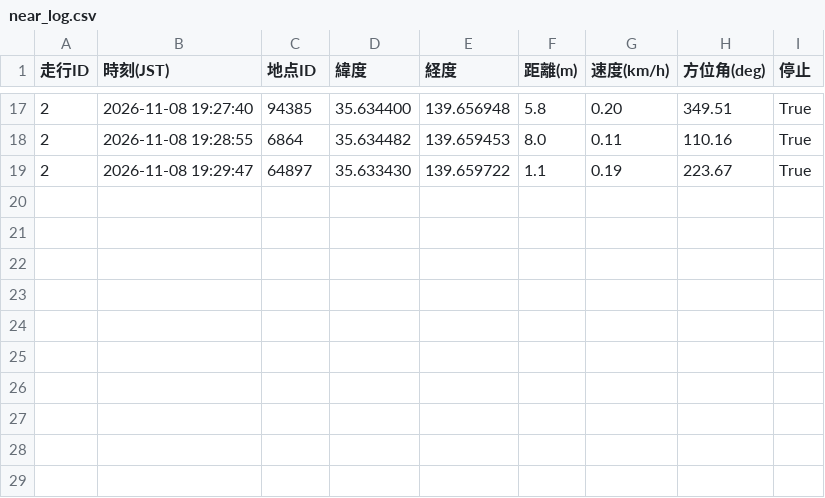
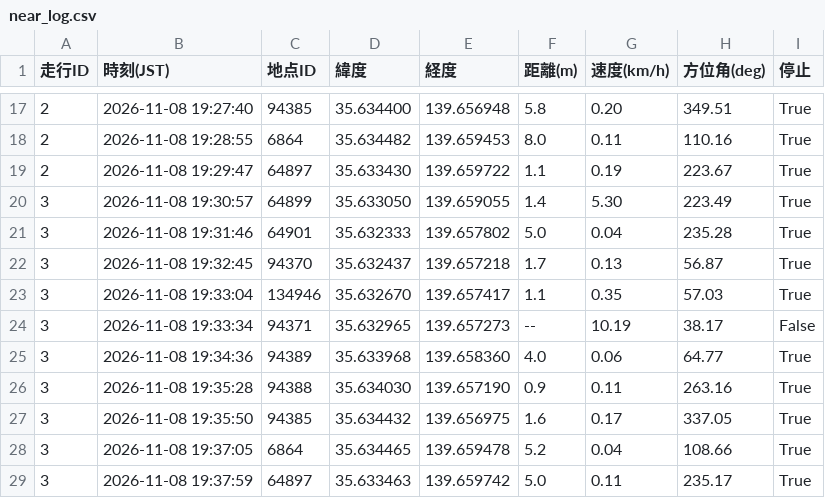
Before and after one commit to tT71lBbM/bicycle-stop-score, a CSV file: near_log.csv, drawn as a sheet; only a part is shown, gaps mark what is left out.

```diff
--- a/near_log.csv
+++ b/near_log.csv
@@ -19 +19,11 @@
 2,2026-11-08 19:29:47,64897,35.633430,139.659722,1.1,0.19,223.67,True
+3,2026-11-08 19:30:57,64899,35.633050,139.659055,1.4,5.30,223.49,True
+3,2026-11-08 19:31:46,64901,35.632333,139.657802,5.0,0.04,235.28,True
+3,2026-11-08 19:32:45,94370,35.632437,139.657218,1.7,0.13,56.87,True
+3,2026-11-08 19:33:04,134946,35.632670,139.657417,1.1,0.35,57.03,True
+3,2026-11-08 19:33:34,94371,35.632965,139.657273,--,10.19,38.17,False
+3,2026-11-08 19:34:36,94389,35.633968,139.658360,4.0,0.06,64.77,True
+3,2026-11-08 19:35:28,94388,35.634030,139.657190,0.9,0.11,263.16,True
+3,2026-11-08 19:35:50,94385,35.634432,139.656975,1.6,0.17,337.05,True
+3,2026-11-08 19:37:05,6864,35.634465,139.659478,5.2,0.04,108.66,True
+3,2026-11-08 19:37:59,64897,35.633463,139.659742,5.0,0.11,235.17,True
```
Also changed, not shown: 2 other files.
